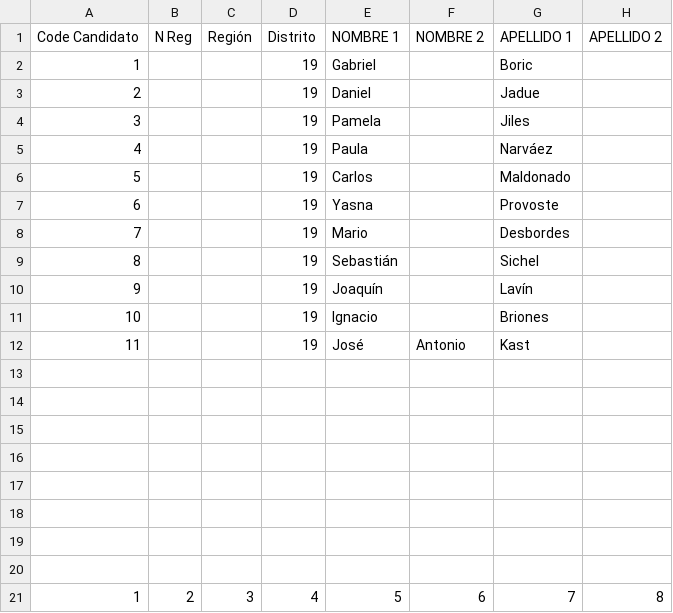
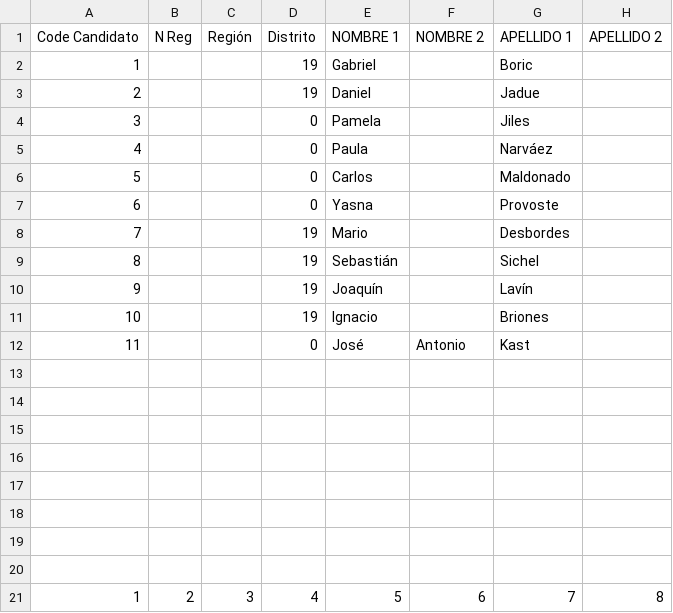
Before and after one commit to setinfospa/brujula-constituyente, a CSV file: src/database/Candidatos.csv, drawn as a sheet; only a part is shown; the diff names each change by its address in the sheet, - before the commit and + after, or states it on an @@ line.

```diff
--- a/src/database/Candidatos.csv
+++ b/src/database/Candidatos.csv
-D4:D7: 19
+D4:D7: 0
-D12: 19
+D12: 0
```
Also changed, not shown: src/database/Preguntas.csv, src/public/csv/preguntas.csv, 23 other files.
